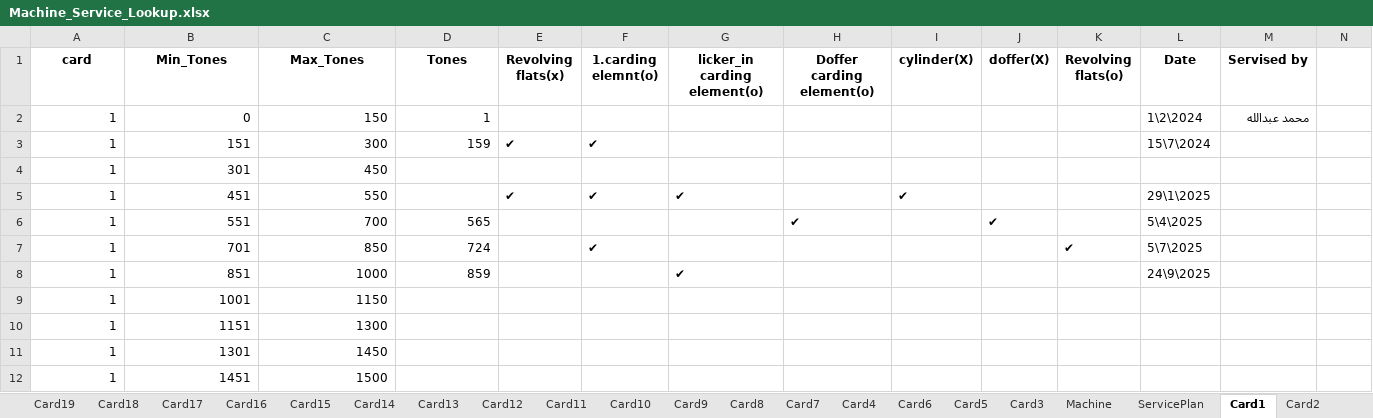
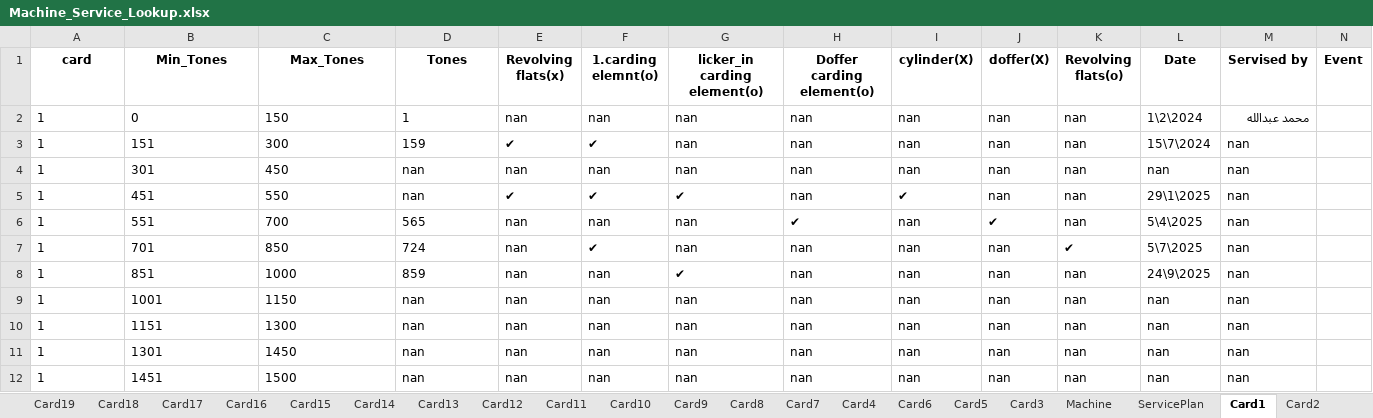
Before and after one commit to mahmedabdallh123/input-data, an Excel workbook: Machine_Service_Lookup.xlsx, sheet Card1, drawn as a sheet; values as stored, in another font and other column widths than the file's, no borders; the diff names each change by its address in the sheet, - before the commit and + after, or states it on an @@ line.

Commit message:
Add new column 'Event' to Card1 by admin

```diff
--- a/Machine_Service_Lookup.xlsx (sheet Card1)
+++ b/Machine_Service_Lookup.xlsx (sheet Card1)
-N1: (empty)
+N1: Event
-A2:D3 alignment: right
+A2:D3 alignment: left
-E2 (Revolving flats(x)): (empty)
+E2 (Revolving flats(x)): nan
-F2 (1.carding elemnt(o)): (empty)
+F2 (1.carding elemnt(o)): nan
-G2:G4 (licker_in carding element(o)): (empty)
+G2:G4 (licker_in carding element(o)): nan
-H2:H5 (Doffer carding element(o)): (empty)
+H2:H5 (Doffer carding element(o)): nan
-I2:I4 (cylinder(X)): (empty)
+I2:I4 (cylinder(X)): nan
-J2:J5 (doffer(X)): (empty)
+J2:J5 (doffer(X)): nan
-K2:K6 (Revolving flats(o)): (empty)
+K2:K6 (Revolving flats(o)): nan
-M3:M12 (Servised by): (empty)
+M3:M12 (Servised by): nan
-A4:C5 alignment: right
+A4:C5 alignment: left
-D4:D5 (Tones): (empty)
+D4:D5 (Tones): nan
-E4 (Revolving flats(x)): (empty)
+E4 (Revolving flats(x)): nan
-F4 (1.carding elemnt(o)): (empty)
+F4 (1.carding elemnt(o)): nan
-L4 (Date): (empty)
+L4 (Date): nan
-A6:D8 alignment: right
+A6:D8 alignment: left
-E6:E12 (Revolving flats(x)): (empty)
+E6:E12 (Revolving flats(x)): nan
-F6 (1.carding elemnt(o)): (empty)
+F6 (1.carding elemnt(o)): nan
-G6:G7 (licker_in carding element(o)): (empty)
+G6:G7 (licker_in carding element(o)): nan
-I6:I12 (cylinder(X)): (empty)
+I6:I12 (cylinder(X)): nan
-H7:H12 (Doffer carding element(o)): (empty)
+H7:H12 (Doffer carding element(o)): nan
-J7:J12 (doffer(X)): (empty)
+J7:J12 (doffer(X)): nan
-F8:F12 (1.carding elemnt(o)): (empty)
+F8:F12 (1.carding elemnt(o)): nan
-K8:K12 (Revolving flats(o)): (empty)
+K8:K12 (Revolving flats(o)): nan
-A9:C12 alignment: right
+A9:C12 alignment: left
-D9:D12 (Tones): (empty)
+D9:D12 (Tones): nan
-G9:G12 (licker_in carding element(o)): (empty)
+G9:G12 (licker_in carding element(o)): nan
-L9:L12 (Date): (empty)
+L9:L12 (Date): nan
```
Also changed, not shown: sheet Card24.
